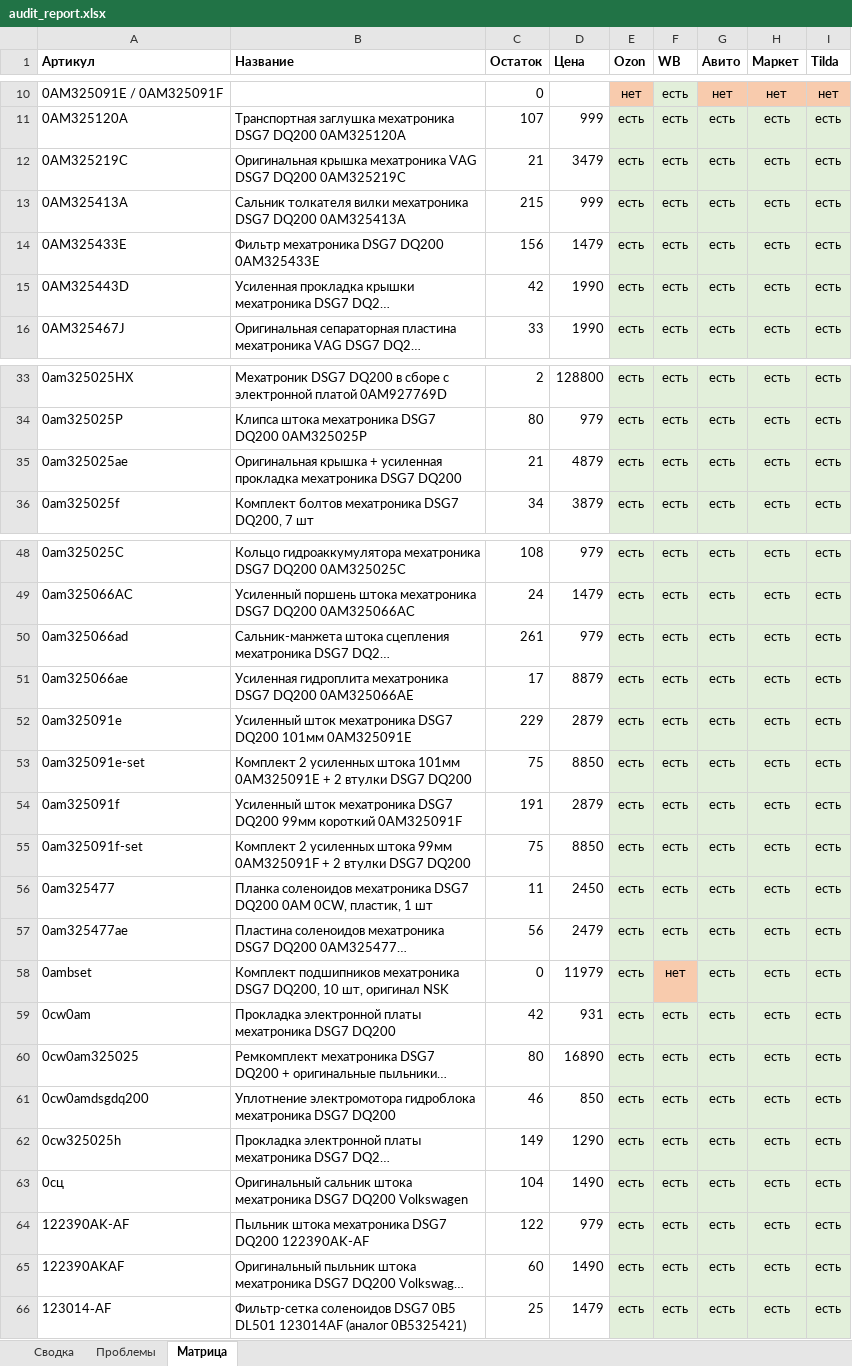
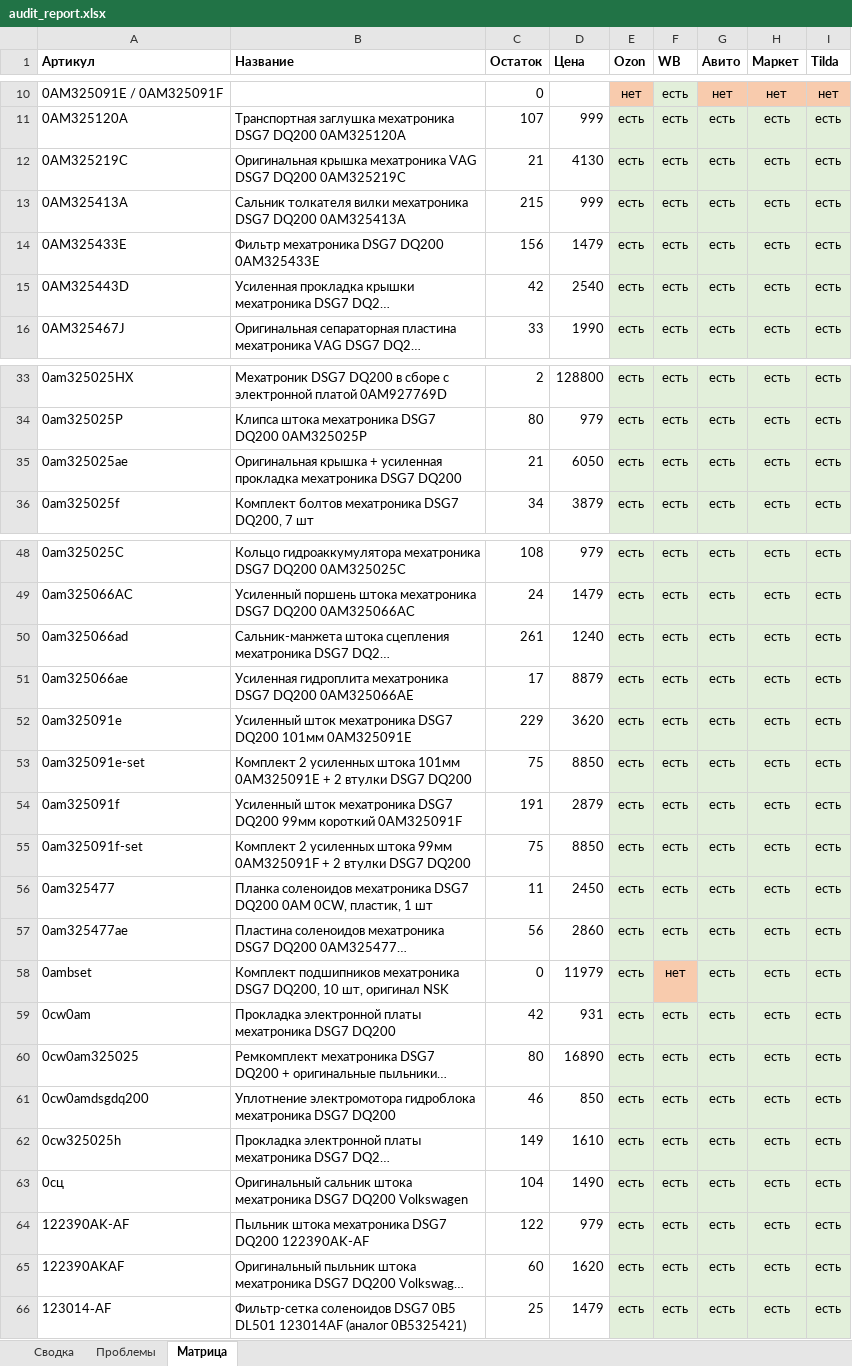
Before and after one commit to antongrigorenko844-prog/marketplace-agent, an Excel workbook: data/audit_report.xlsx, sheet Матрица, drawn as a sheet; only a part is shown, gaps mark what is left out; long unchanged cells end in …; values as stored, in another font and other column widths than the file's, no borders; the diff covers the shown part only; the diff names each change by its address in the sheet, - before the commit and + after, or states it on an @@ line.

```diff
--- a/data/audit_report.xlsx (sheet Матрица)
+++ b/data/audit_report.xlsx (sheet Матрица)
-D12 (Цена): 3479
+D12 (Цена): 4130
-D15 (Цена): 1990
+D15 (Цена): 2540
-D35 (Цена): 4879
+D35 (Цена): 6050
-D50 (Цена): 979
+D50 (Цена): 1240
-D52 (Цена): 2879
+D52 (Цена): 3620
-D57 (Цена): 2479
+D57 (Цена): 2860
-D62 (Цена): 1290
+D62 (Цена): 1610
-D65 (Цена): 1490
+D65 (Цена): 1620
```
Also changed, not shown: 2 edited cells elsewhere in this sheet, sheet Проблемы, sheet Сводка, data/avito_feed.xlsx, data/avito_site_price_overrides.xlsx, 15 other files.
